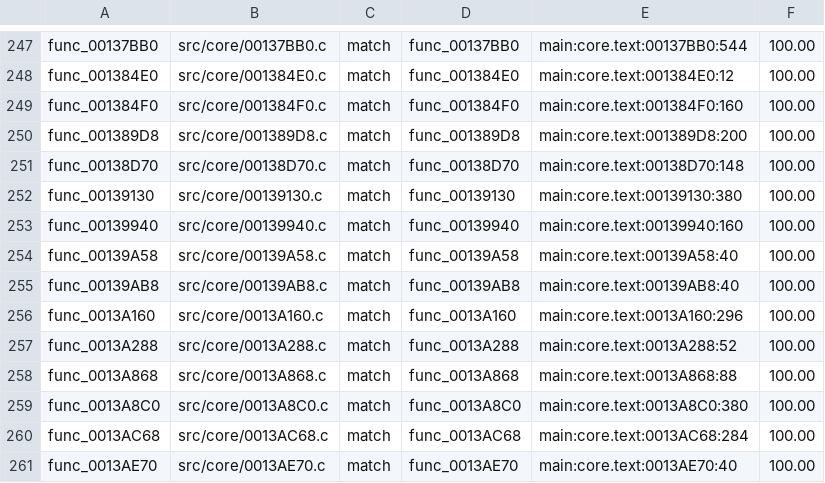
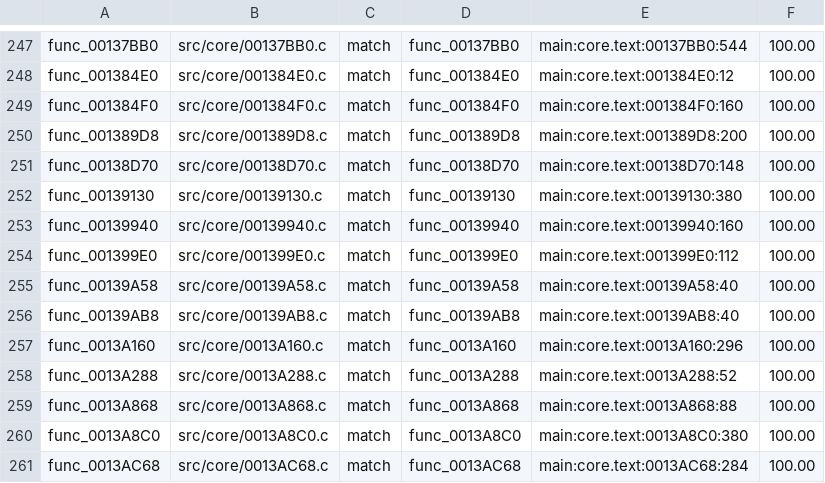
Before and after one commit to BlindFire1200/rac4-decomp, a TSV file: config/pal/map.tsv, drawn as a sheet; only a part is shown, gaps mark what is left out; the shorter side is filled out with more unchanged rows; the diff names each change by its address in the sheet, - before the commit and + after, or states it on an @@ line.

```diff
--- a/config/pal/map.tsv
+++ b/config/pal/map.tsv
+row 254: func_001399E0 | src/core/001399E0.c | match | func_001399E0 | main:core.text:001399E0:112 | 100.00
```
Also changed, not shown: config/us/map.tsv, 4 other files.
